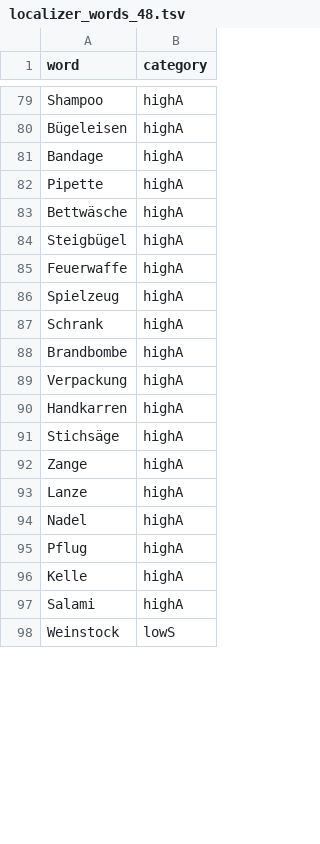
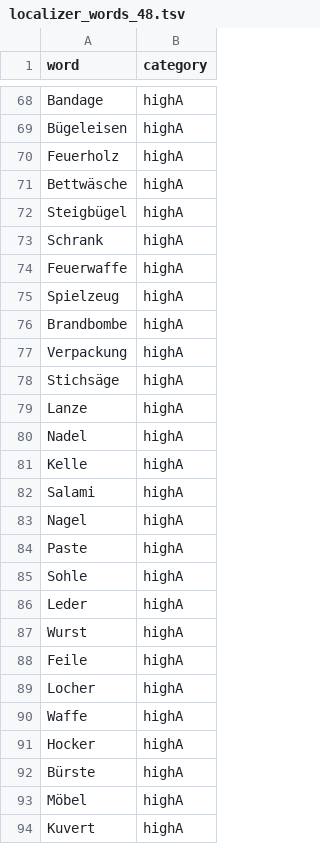
Before and after one commit to andreabruera/german_avocado, a TSV file: txt_results/localizer/48/localizer_words_48.tsv, drawn as a sheet; only a part is shown, gaps mark what is left out; the shorter side is filled out with more unchanged rows; removed rows and columns are numbered as before the commit, all else as after; the diff covers the shown part only; the diff names each change by its address in the sheet, - before the commit and + after, or states it on an @@ line.

```diff
--- a/txt_results/localizer/48/localizer_words_48.tsv
+++ b/txt_results/localizer/48/localizer_words_48.tsv
-A68 (word): Shampoo
+A68 (word): Bandage
-row 81: Bandage | highA
-A70 (word): Pipette
+A70 (word): Feuerholz
@@ row 87 moved to row 73: Schrank @@
-row 90: Handkarren | highA
-row 92: Zange | highA
-row 95: Pflug | highA
+row 83: Nagel | highA
+row 84: Paste | highA
+row 85: Sohle | highA
+row 86: Leder | highA
+row 87: Wurst | highA
+row 88: Feile | highA
+row 89: Locher | highA
+row 90: Waffe | highA
+row 91: Hocker | highA
+row 92: Bürste | highA
+row 93: Möbel | highA
+row 94: Kuvert | highA
```
Also changed, not shown: 14 added rows, 22 removed rows, 34 moved rows and 5 edited cells elsewhere in this file, localizer_bad.tsv, txt_results/localizer/1000/localizer_words_1000.tsv, 20 other files.
